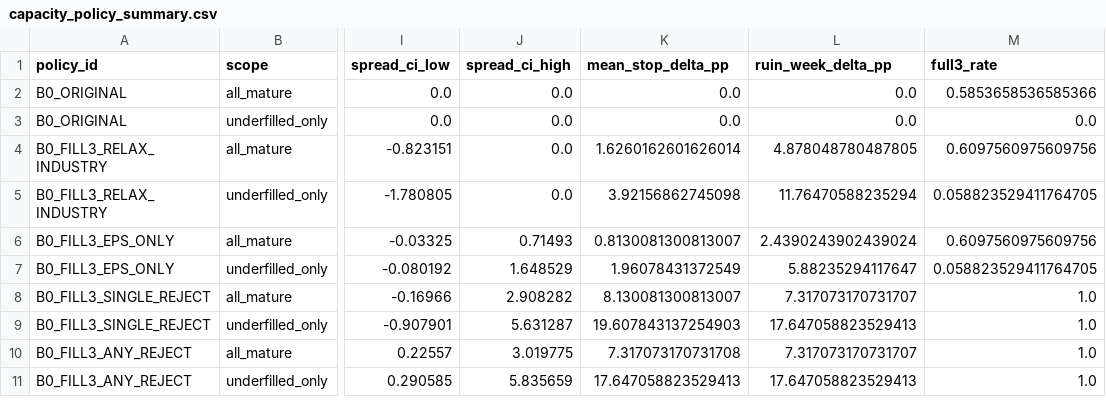
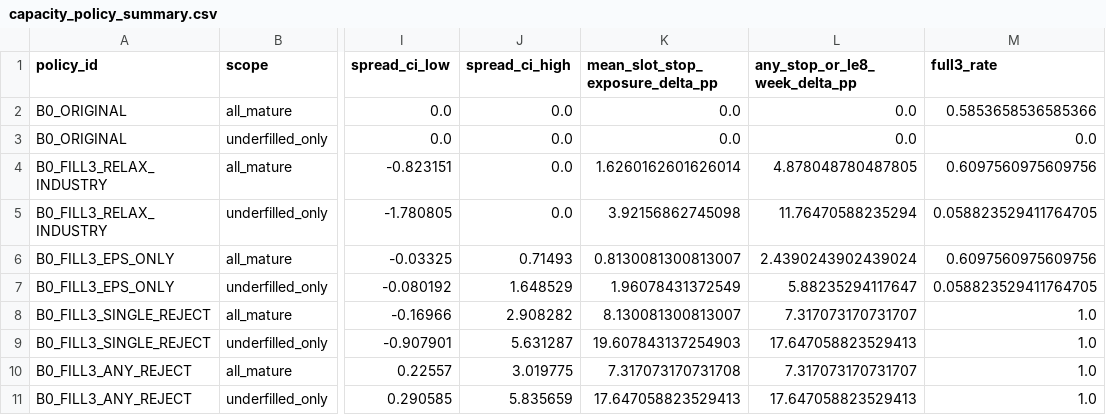
Before and after one commit to githhhh/Yfinance_data, a CSV file: backtest/b0_absolute_quality_audit/output/capacity_policy_summary.csv, drawn as a sheet; only a part is shown, gaps mark what is left out; the diff names each change by its address in the sheet, - before the commit and + after, or states it on an @@ line.

```diff
--- a/backtest/b0_absolute_quality_audit/output/capacity_policy_summary.csv
+++ b/backtest/b0_absolute_quality_audit/output/capacity_policy_summary.csv
-K1: mean_stop_delta_pp
+K1: mean_slot_stop_exposure_delta_pp
-L1: ruin_week_delta_pp
+L1: any_stop_or_le8_week_delta_pp
```
Also changed, not shown: backtest/b0_absolute_quality_audit/output/nonoverlap_offsets.csv, backtest/b0_absolute_quality_audit/output/simple_baseline_summary.csv, 10 other files.
